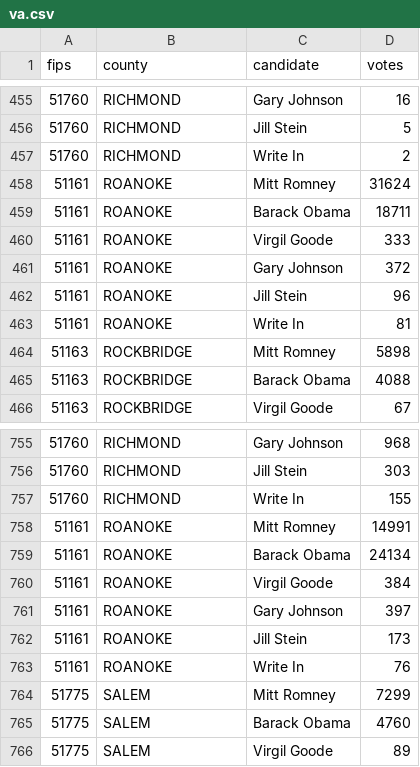
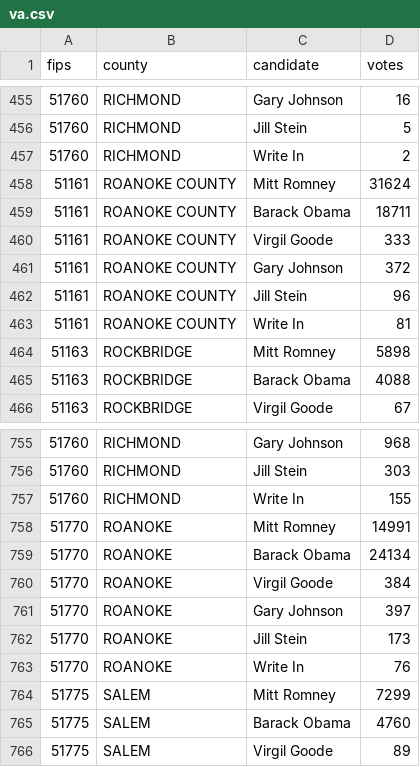
Before and after one commit to BeastNeedsMoreTorque/election-2012-results, a CSV file: data/va.csv, drawn as a sheet; only a part is shown, gaps mark what is left out.

Commit message:
Use correct FIPS code for Roanoke city

```diff
--- a/data/va.csv
+++ b/data/va.csv
@@ -457,8 +457,8 @@ fips,county,candidate,votes
 51760,RICHMOND,Write In,2
-51161,ROANOKE,Mitt Romney,31624
-51161,ROANOKE,Barack Obama,18711
-51161,ROANOKE,Virgil Goode,333
-51161,ROANOKE,Gary Johnson,372
-51161,ROANOKE,Jill Stein,96
-51161,ROANOKE,Write In,81
+51161,ROANOKE COUNTY,Mitt Romney,31624
+51161,ROANOKE COUNTY,Barack Obama,18711
+51161,ROANOKE COUNTY,Virgil Goode,333
+51161,ROANOKE COUNTY,Gary Johnson,372
+51161,ROANOKE COUNTY,Jill Stein,96
+51161,ROANOKE COUNTY,Write In,81
 51163,ROCKBRIDGE,Mitt Romney,5898
@@ -757,8 +757,8 @@ fips,county,candidate,votes
 51760,RICHMOND,Write In,155
-51161,ROANOKE,Mitt Romney,14991
-51161,ROANOKE,Barack Obama,24134
-51161,ROANOKE,Virgil Goode,384
-51161,ROANOKE,Gary Johnson,397
-51161,ROANOKE,Jill Stein,173
-51161,ROANOKE,Write In,76
+51770,ROANOKE,Mitt Romney,14991
+51770,ROANOKE,Barack Obama,24134
+51770,ROANOKE,Virgil Goode,384
+51770,ROANOKE,Gary Johnson,397
+51770,ROANOKE,Jill Stein,173
+51770,ROANOKE,Write In,76
 51775,SALEM,Mitt Romney,7299
```
